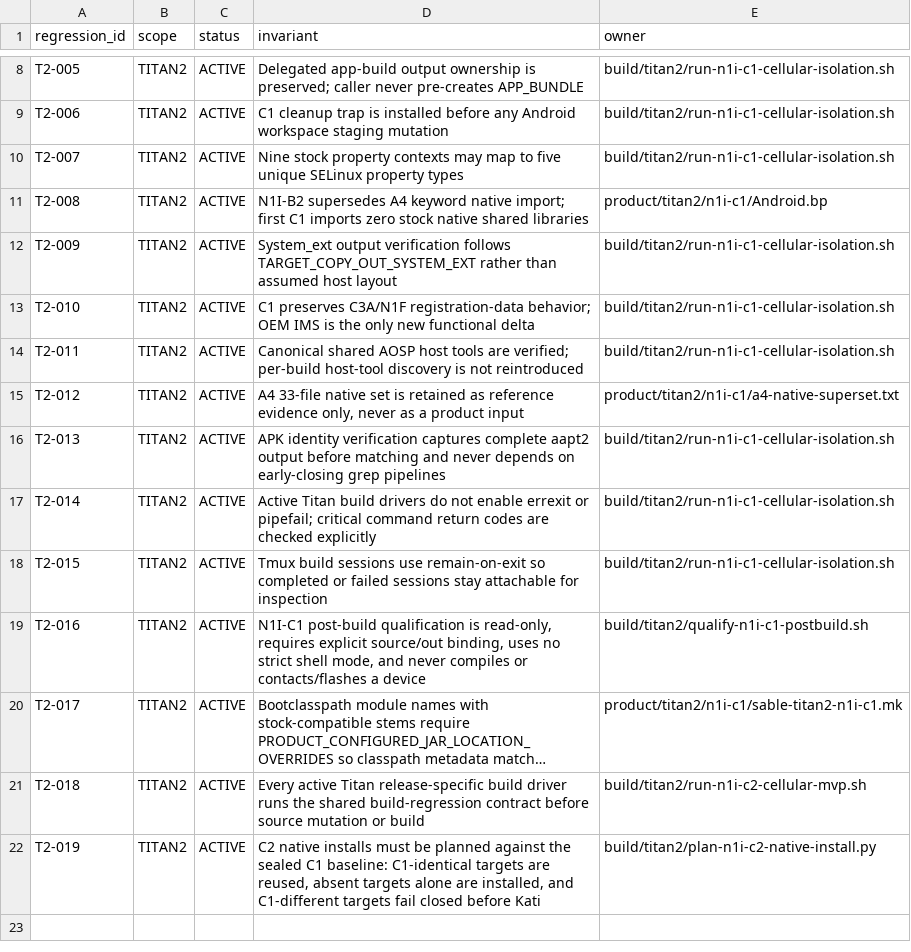
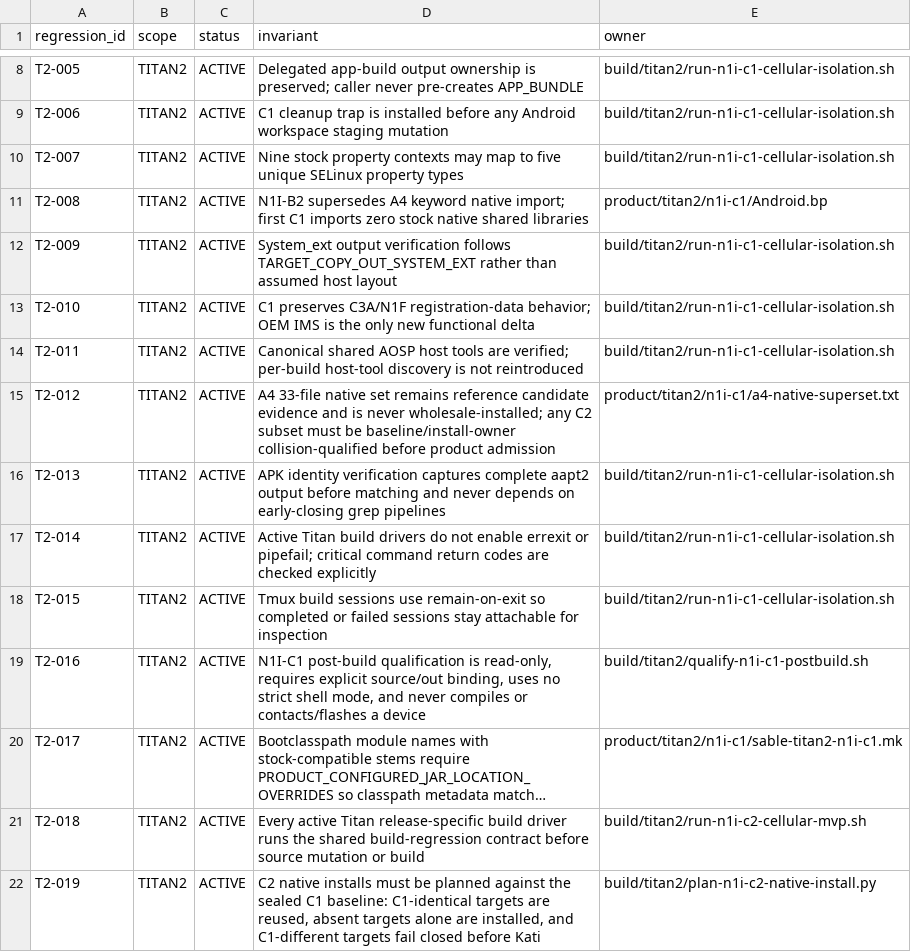
Before and after one commit to aimindseye/sableos, a TSV file: build/BUILD_REGRESSIONS.tsv, drawn as a sheet; only a part is shown, gaps mark what is left out; long unchanged cells end in ….

Commit message:
build: clarify A4 reference-only invariant for collision-qualified C2 subset

```diff
--- a/build/BUILD_REGRESSIONS.tsv
+++ b/build/BUILD_REGRESSIONS.tsv
@@ -14,3 +14,3 @@ T2-010	TITAN2	ACTIVE	C1 preserves C3A/N1F registration-data behavior; OEM IMS is
 T2-011	TITAN2	ACTIVE	Canonical shared AOSP host tools are verified; per-build host-tool discovery is not reintroduced	build/titan2/run-n1i-c1-cellular-isolation.sh
-T2-012	TITAN2	ACTIVE	A4 33-file native set is retained as reference evidence only, never as a product input	product/titan2/n1i-c1/a4-native-superset.txt
+T2-012	TITAN2	ACTIVE	A4 33-file native set remains reference candidate evidence and is never wholesale-installed; any C2 subset must be baseline/install-owner collision-qualified before product admission	product/titan2/n1i-c1/a4-native-superset.txt
 T2-013	TITAN2	ACTIVE	APK identity verification captures complete aapt2 output before matching and never depends on early-closing grep pipelines	build/titan2/run-n1i-c1-cellular-isolation.sh
```
